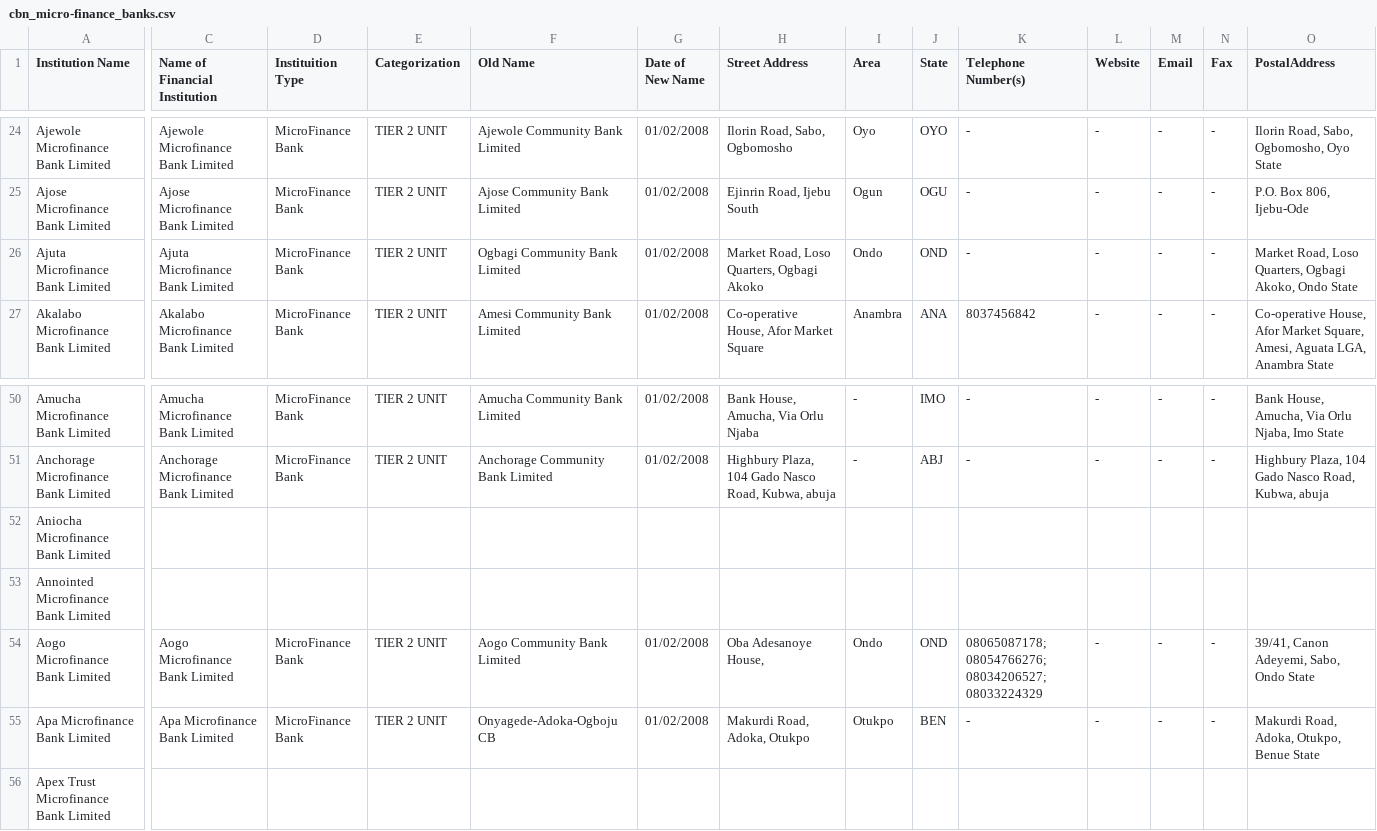
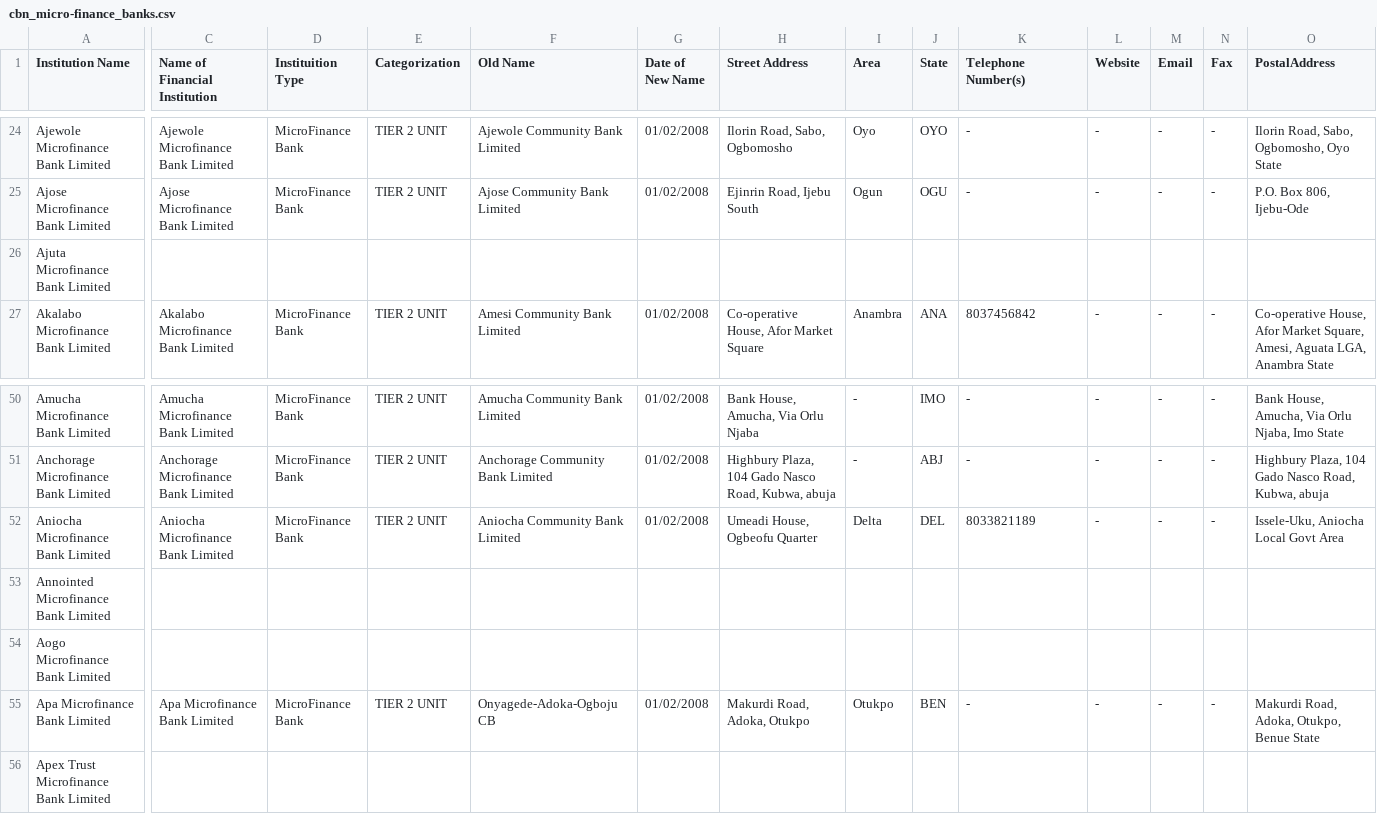
Before and after one commit to Justfja/cbn-financial-institutions, a CSV file: data/cbn_data/cbn_micro-finance_banks.csv, drawn as a sheet; only a part is shown, gaps mark what is left out; the diff covers the shown part only; the diff names each change by its address in the sheet, - before the commit and + after, or states it on an @@ line.

```diff
--- a/data/cbn_data/cbn_micro-finance_banks.csv
+++ b/data/cbn_data/cbn_micro-finance_banks.csv
-C26 (Name of Financial Institution): Ajuta Microfinance Bank Limited
+C26 (Name of Financial Institution): (empty)
-D26 (Instituition Type): MicroFinance Bank
+D26 (Instituition Type): (empty)
-E26 (Categorization): TIER 2 UNIT
+E26 (Categorization): (empty)
-F26 (Old Name): Ogbagi Community Bank Limited
+F26 (Old Name): (empty)
-G26 (Date of New Name): 01/02/2008
+G26 (Date of New Name): (empty)
-H26 (Street Address): Market Road, Loso Quarters, Ogbagi Akoko
+H26 (Street Address): (empty)
-I26 (Area): Ondo
+I26 (Area): (empty)
-J26 (State): OND
+J26 (State): (empty)
-K26 (Telephone Number(s)): -
+K26 (Telephone Number(s)): (empty)
-L26 (Website): -
+L26 (Website): (empty)
-M26 (Email): -
+M26 (Email): (empty)
-N26 (Fax): -
+N26 (Fax): (empty)
-O26 (PostalAddress): Market Road, Loso Quarters, Ogbagi Akoko, Ondo State
+O26 (PostalAddress): (empty)
-C52 (Name of Financial Institution): (empty)
+C52 (Name of Financial Institution): Aniocha Microfinance Bank Limited
-D52 (Instituition Type): (empty)
+D52 (Instituition Type): MicroFinance Bank
-E52 (Categorization): (empty)
+E52 (Categorization): TIER 2 UNIT
-F52 (Old Name): (empty)
+F52 (Old Name): Aniocha Community Bank Limited
-G52 (Date of New Name): (empty)
+G52 (Date of New Name): 01/02/2008
-H52 (Street Address): (empty)
+H52 (Street Address): Umeadi House, Ogbeofu Quarter
-I52 (Area): (empty)
+I52 (Area): Delta
-J52 (State): (empty)
+J52 (State): DEL
-K52 (Telephone Number(s)): (empty)
+K52 (Telephone Number(s)): 8033821189
-L52 (Website): (empty)
+L52 (Website): -
-M52 (Email): (empty)
+M52 (Email): -
-N52 (Fax): (empty)
+N52 (Fax): -
-O52 (PostalAddress): (empty)
+O52 (PostalAddress): Issele-Uku, Aniocha Local Govt Area
-C54 (Name of Financial Institution): Aogo Microfinance Bank Limited
+C54 (Name of Financial Institution): (empty)
-D54 (Instituition Type): MicroFinance Bank
+D54 (Instituition Type): (empty)
-E54 (Categorization): TIER 2 UNIT
+E54 (Categorization): (empty)
-F54 (Old Name): Aogo Community Bank Limited
+F54 (Old Name): (empty)
-G54 (Date of New Name): 01/02/2008
+G54 (Date of New Name): (empty)
-H54 (Street Address): Oba Adesanoye House,
+H54 (Street Address): (empty)
-I54 (Area): Ondo
+I54 (Area): (empty)
-J54 (State): OND
+J54 (State): (empty)
-K54 (Telephone Number(s)): 08065087178; 08054766276; 08034206527; 08033224329
+K54 (Telephone Number(s)): (empty)
-L54 (Website): -
+L54 (Website): (empty)
-M54 (Email): -
+M54 (Email): (empty)
-N54 (Fax): -
+N54 (Fax): (empty)
-O54 (PostalAddress): 39/41, Canon Adeyemi, Sabo, Ondo State
+O54 (PostalAddress): (empty)
```
Also changed, not shown: 97 edited cells elsewhere in this file, data/cbn_data/cbn_all_financial_institutions_latest.csv, data/cbn_data/cbn_commercial_banks.csv, 5 other files.
